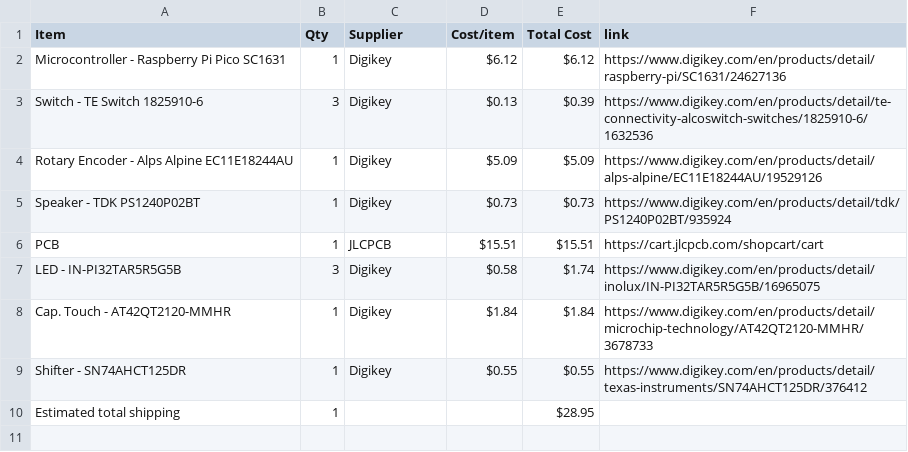
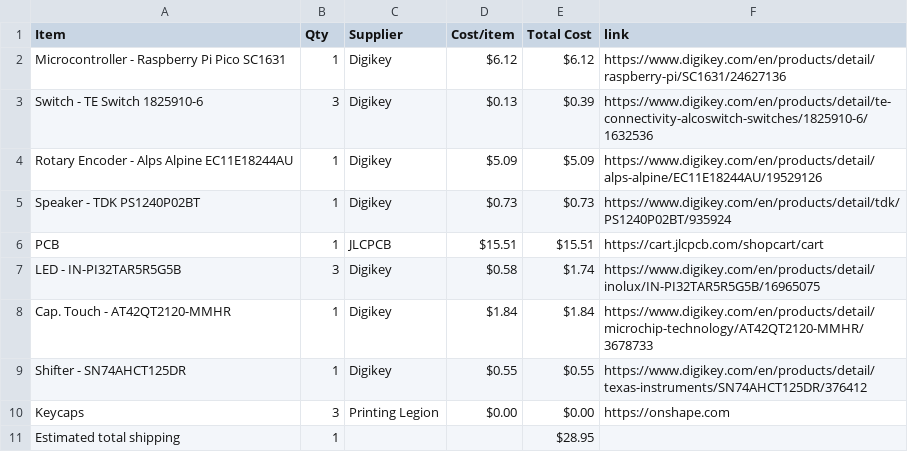
Before and after one commit to araschke001-commits/Mini-Piano, a CSV file: BOM.csv, drawn as a sheet; the diff names each change by its address in the sheet, - before the commit and + after, or states it on an @@ line.

Commit message:
Sync Mini Piano from Half Life

```diff
--- a/BOM.csv
+++ b/BOM.csv
+row 10: Keycaps | 3 | Printing Legion | $0.00 | $0.00 | https://onshape.com
```
